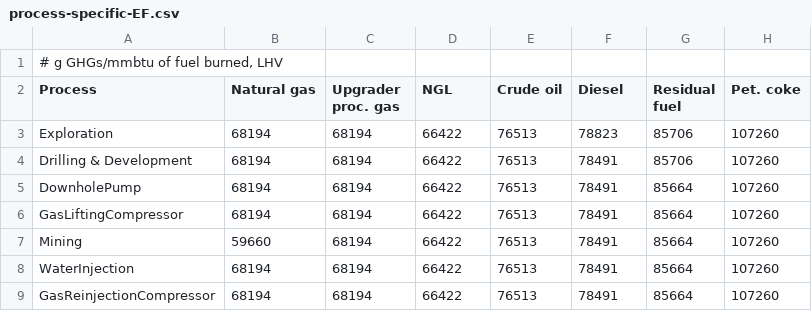
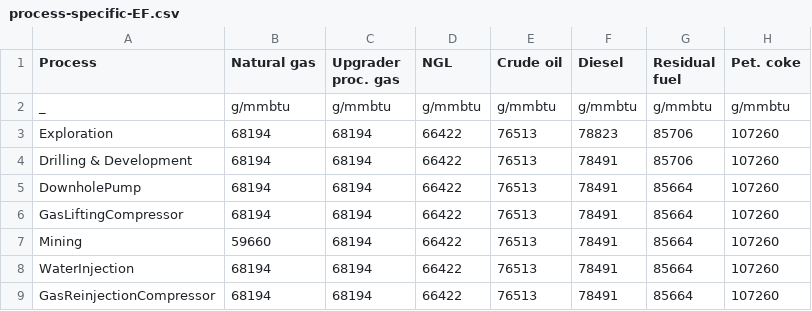
Before and after one commit to msmasnadi/OPGEEv4, a CSV file: opgee/tables/process-specific-EF.csv, drawn as a sheet; only a part is shown; removed rows and columns are numbered as before the commit, all else as after; the diff names each change by its address in the sheet, - before the commit and + after, or states it on an @@ line.

Commit message:
- Modified TableManager and TableDef to discover columns with units. Non-unit cols must have "units" of "_". - Updated several tables to include units in the second row, and to specify "has_units=True" in the TableDef call - Deleted the "units" and "skiprows" attributes of TableDef as these are no longer needed. - Cleaned up some unused elements in opgee.xsd and fixed comment in attributes.xsd

```diff
--- a/opgee/tables/process-specific-EF.csv
+++ b/opgee/tables/process-specific-EF.csv
-row 1: # g GHGs/mmbtu of fuel burned, LHV
+row 2: _ | g/mmbtu | g/mmbtu | g/mmbtu | g/mmbtu | g/mmbtu | g/mmbtu | g/mmbtu
```
Also changed, not shown: opgee/tables/stationary-application-EF.csv, opgee/tables/transport-specific-EF.csv, 5 other files.
